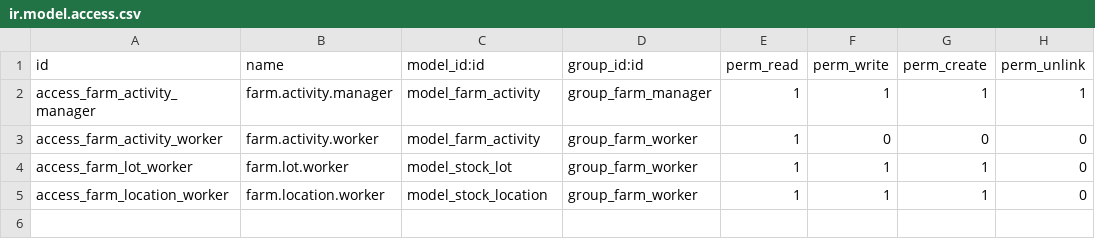
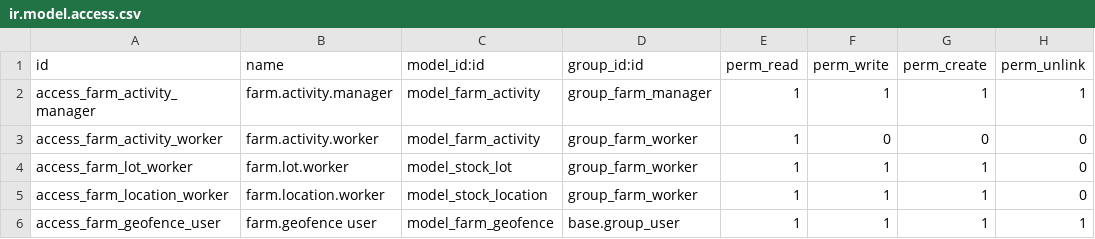
Before and after one commit to jeffery9/odoo-farm, a CSV file: farm_core/security/ir.model.access.csv, drawn as a sheet.

Commit message:
feat(farm_core): implement base Geofence model and polygon logic

```diff
--- a/farm_core/security/ir.model.access.csv
+++ b/farm_core/security/ir.model.access.csv
@@ -5 +5,2 @@ access_farm_lot_worker,farm.lot.worker,model_stock_lot,group_farm_worker,1,1,1,0
 access_farm_location_worker,farm.location.worker,model_stock_location,group_farm_worker,1,1,1,0
+access_farm_geofence_user,farm.geofence user,model_farm_geofence,base.group_user,1,1,1,1
```
Also changed, not shown: 4 other files.
